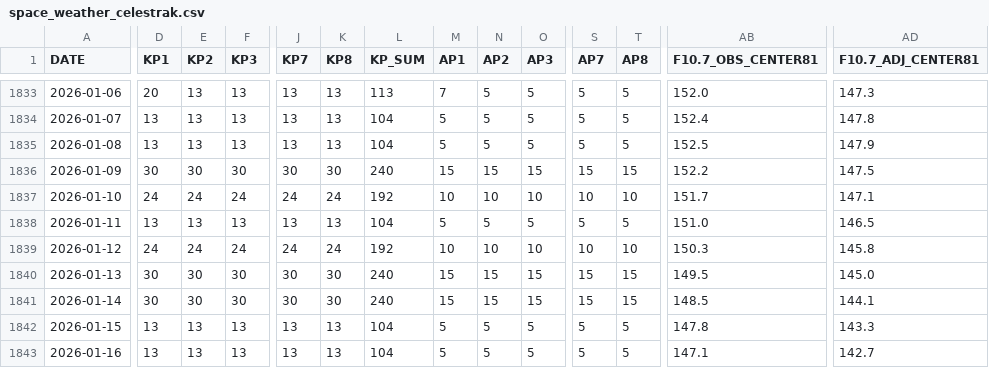
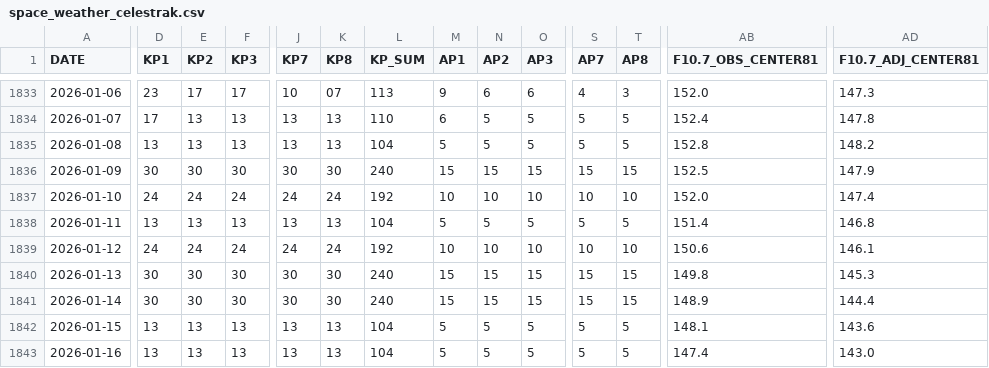
Before and after one commit to alex120400/orbitalPropagator, a CSV file: utils/space_weather_celestrak.csv, drawn as a sheet; only a part is shown, gaps mark what is left out; the diff covers the shown part only; the diff names each change by its address in the sheet, - before the commit and + after, or states it on an @@ line.

```diff
--- a/utils/space_weather_celestrak.csv
+++ b/utils/space_weather_celestrak.csv
-D1833 (KP1): 20
+D1833 (KP1): 23
-E1833 (KP2): 13
+E1833 (KP2): 17
-F1833 (KP3): 13
+F1833 (KP3): 17
-J1833 (KP7): 13
+J1833 (KP7): 10
-K1833 (KP8): 13
+K1833 (KP8): 07
-M1833 (AP1): 7
+M1833 (AP1): 9
-N1833 (AP2): 5
+N1833 (AP2): 6
-O1833 (AP3): 5
+O1833 (AP3): 6
-S1833 (AP7): 5
+S1833 (AP7): 4
-T1833 (AP8): 5
+T1833 (AP8): 3
-D1834 (KP1): 13
+D1834 (KP1): 17
-L1834 (KP_SUM): 104
+L1834 (KP_SUM): 110
-M1834 (AP1): 5
+M1834 (AP1): 6
-AB1835 (F10.7_OBS_CENTER81): 152.5
+AB1835 (F10.7_OBS_CENTER81): 152.8
-AD1835 (F10.7_ADJ_CENTER81): 147.9
+AD1835 (F10.7_ADJ_CENTER81): 148.2
-AB1836 (F10.7_OBS_CENTER81): 152.2
+AB1836 (F10.7_OBS_CENTER81): 152.5
-AD1836 (F10.7_ADJ_CENTER81): 147.5
+AD1836 (F10.7_ADJ_CENTER81): 147.9
-AB1837 (F10.7_OBS_CENTER81): 151.7
+AB1837 (F10.7_OBS_CENTER81): 152.0
-AD1837 (F10.7_ADJ_CENTER81): 147.1
+AD1837 (F10.7_ADJ_CENTER81): 147.4
-AB1838 (F10.7_OBS_CENTER81): 151.0
+AB1838 (F10.7_OBS_CENTER81): 151.4
-AD1838 (F10.7_ADJ_CENTER81): 146.5
+AD1838 (F10.7_ADJ_CENTER81): 146.8
-AB1839 (F10.7_OBS_CENTER81): 150.3
+AB1839 (F10.7_OBS_CENTER81): 150.6
-AD1839 (F10.7_ADJ_CENTER81): 145.8
+AD1839 (F10.7_ADJ_CENTER81): 146.1
-AB1840 (F10.7_OBS_CENTER81): 149.5
+AB1840 (F10.7_OBS_CENTER81): 149.8
-AD1840 (F10.7_ADJ_CENTER81): 145.0
+AD1840 (F10.7_ADJ_CENTER81): 145.3
-AB1841 (F10.7_OBS_CENTER81): 148.5
+AB1841 (F10.7_OBS_CENTER81): 148.9
-AD1841 (F10.7_ADJ_CENTER81): 144.1
+AD1841 (F10.7_ADJ_CENTER81): 144.4
-AB1842 (F10.7_OBS_CENTER81): 147.8
+AB1842 (F10.7_OBS_CENTER81): 148.1
-AD1842 (F10.7_ADJ_CENTER81): 143.3
+AD1842 (F10.7_ADJ_CENTER81): 143.6
-AB1843 (F10.7_OBS_CENTER81): 147.1
+AB1843 (F10.7_OBS_CENTER81): 147.4
-AD1843 (F10.7_ADJ_CENTER81): 142.7
+AD1843 (F10.7_ADJ_CENTER81): 143.0
```
Also changed, not shown: 1 added row and 133 edited cells elsewhere in this file, utils/earth_orientation_parameters_celestrak.csv, 14 other files.
